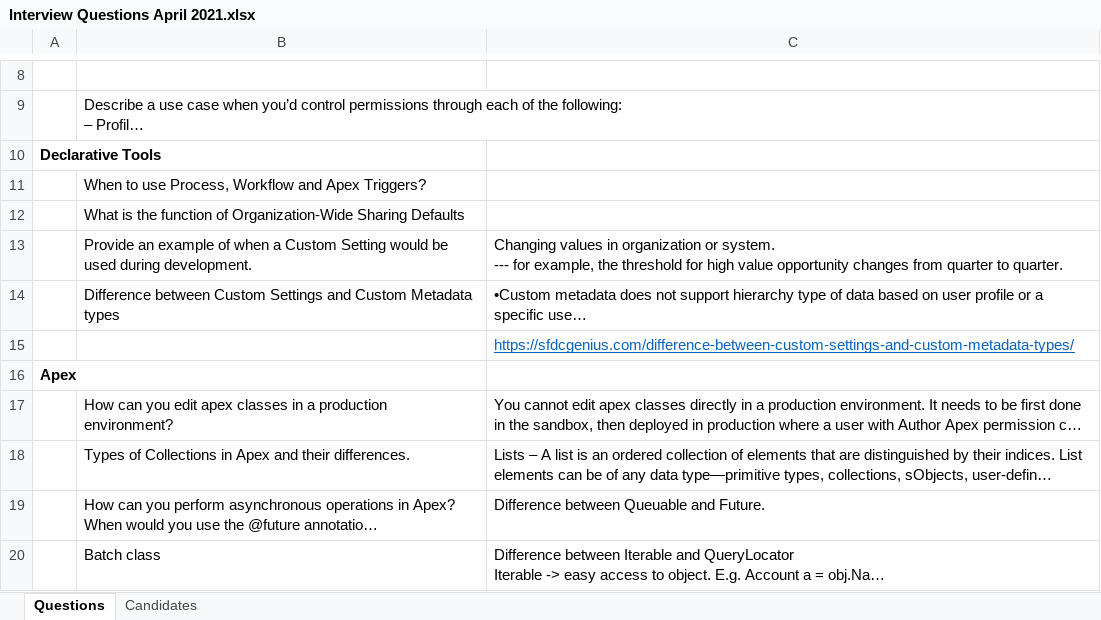
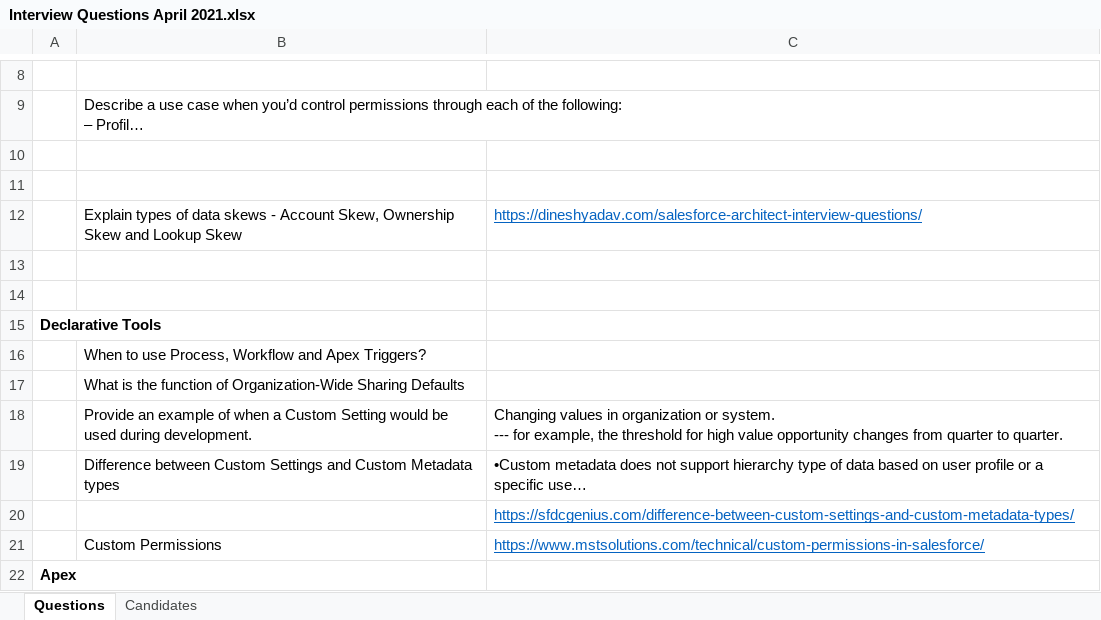
Before and after one commit to SanketV/RZume, an Excel workbook: salesforce/Interview Questions April 2021.xlsx, sheet Questions, drawn as a sheet; only a part is shown, gaps mark what is left out; the shorter side is filled out with more unchanged rows; long unchanged cells end in …; values as stored, in another font and other column widths than the file's, no borders; charts and pictures not drawn; the diff names each change by its address in the sheet, - before the commit and + after, or states it on an @@ line.

Commit message:
Added interview questions.

```diff
--- a/salesforce/Interview Questions April 2021.xlsx (sheet Questions)
+++ b/salesforce/Interview Questions April 2021.xlsx (sheet Questions)
+row 10: (empty)
+row 11: (empty)
+row 12:  | Explain types of data skews - Account Skew, Ownership Skew and Lookup Skew | https://dineshyadav.com/salesforce-architect-interview-questions/
+row 13: (empty)
+row 14: (empty)
+row 21:  | Custom Permissions | https://www.mstsolutions.com/technical/custom-permissions-in-salesforce/
```
Also changed, not shown: 1 other file.
